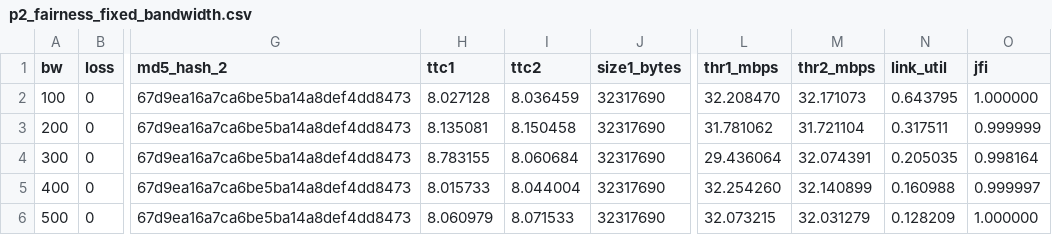
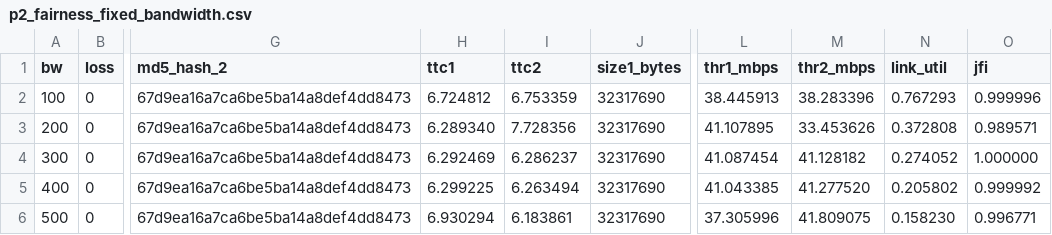
Before and after one commit to tusharmalpani2005/CN-Assignment-4, a CSV file: part2/p2_fairness_fixed_bandwidth.csv, drawn as a sheet; only a part is shown, gaps mark what is left out; the diff covers the shown part only; the diff names each change by its address in the sheet, - before the commit and + after, or states it on an @@ line.

```diff
--- a/part2/p2_fairness_fixed_bandwidth.csv
+++ b/part2/p2_fairness_fixed_bandwidth.csv
-H2 (ttc1): 8.027128
+H2 (ttc1): 6.724812
-I2 (ttc2): 8.036459
+I2 (ttc2): 6.753359
-L2 (thr1_mbps): 32.208470
+L2 (thr1_mbps): 38.445913
-M2 (thr2_mbps): 32.171073
+M2 (thr2_mbps): 38.283396
-N2 (link_util): 0.643795
+N2 (link_util): 0.767293
-O2 (jfi): 1.000000
+O2 (jfi): 0.999996
-H3 (ttc1): 8.135081
+H3 (ttc1): 6.289340
-I3 (ttc2): 8.150458
+I3 (ttc2): 7.728356
-L3 (thr1_mbps): 31.781062
+L3 (thr1_mbps): 41.107895
-M3 (thr2_mbps): 31.721104
+M3 (thr2_mbps): 33.453626
-N3 (link_util): 0.317511
+N3 (link_util): 0.372808
-O3 (jfi): 0.999999
+O3 (jfi): 0.989571
-H4 (ttc1): 8.783155
+H4 (ttc1): 6.292469
-I4 (ttc2): 8.060684
+I4 (ttc2): 6.286237
-L4 (thr1_mbps): 29.436064
+L4 (thr1_mbps): 41.087454
-M4 (thr2_mbps): 32.074391
+M4 (thr2_mbps): 41.128182
-N4 (link_util): 0.205035
+N4 (link_util): 0.274052
-O4 (jfi): 0.998164
+O4 (jfi): 1.000000
-H5 (ttc1): 8.015733
+H5 (ttc1): 6.299225
-I5 (ttc2): 8.044004
+I5 (ttc2): 6.263494
-L5 (thr1_mbps): 32.254260
+L5 (thr1_mbps): 41.043385
-M5 (thr2_mbps): 32.140899
+M5 (thr2_mbps): 41.277520
-N5 (link_util): 0.160988
+N5 (link_util): 0.205802
-O5 (jfi): 0.999997
+O5 (jfi): 0.999992
-H6 (ttc1): 8.060979
+H6 (ttc1): 6.930294
-I6 (ttc2): 8.071533
+I6 (ttc2): 6.183861
-L6 (thr1_mbps): 32.073215
+L6 (thr1_mbps): 37.305996
-M6 (thr2_mbps): 32.031279
+M6 (thr2_mbps): 41.809075
-N6 (link_util): 0.128209
+N6 (link_util): 0.158230
-O6 (jfi): 1.000000
+O6 (jfi): 0.996771
```
Also changed, not shown: 30 edited cells elsewhere in this file, part2/p2_fairness_asymmetric_flows.csv, part2/p2_fairness_background_udp.csv, 2 other files.
